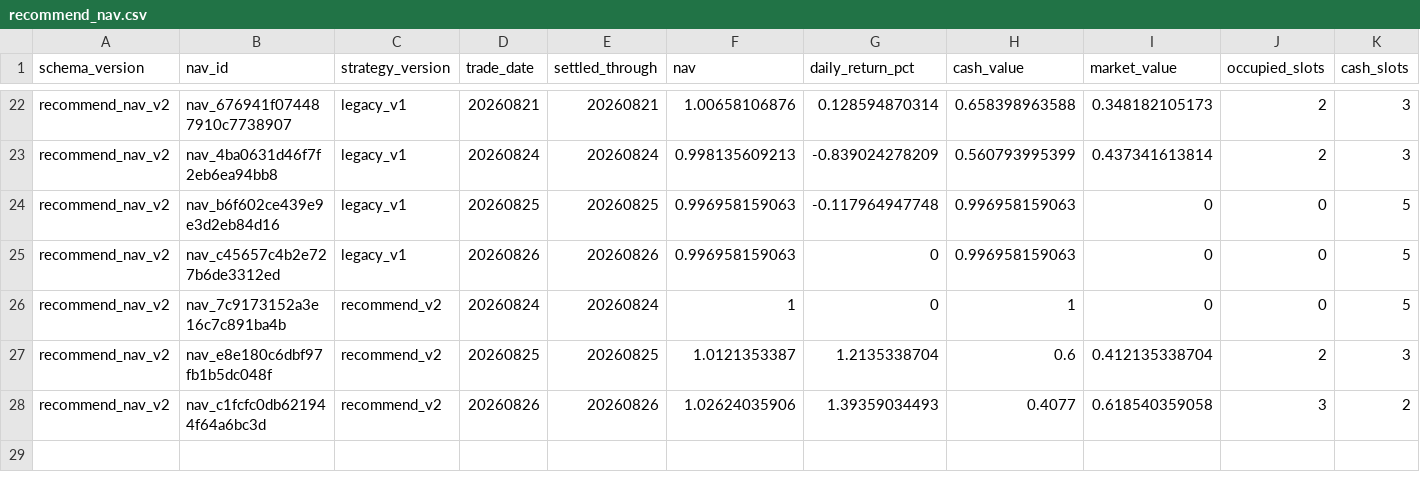
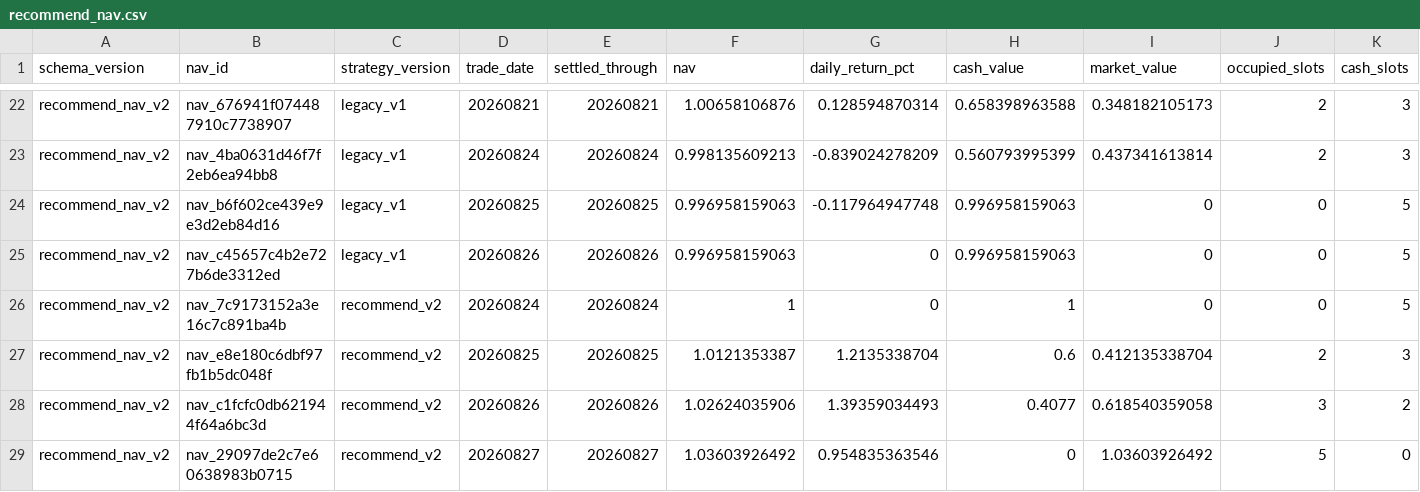
Before and after one commit to daoyezongzi/TradeEye, a CSV file: data/portfolio/recommend_nav.csv, drawn as a sheet; only a part is shown, gaps mark what is left out; rows hold the shown columns only; the diff names each change by its address in the sheet, - before the commit and + after, or states it on an @@ line.

```diff
--- a/data/portfolio/recommend_nav.csv
+++ b/data/portfolio/recommend_nav.csv
+row 29: recommend_nav_v2 | nav_29097de2c7e60638983b0715 | recommend_v2 | 20260827 | 20260827 | 1.03603926492 | 0.954835363546 | 0 | 1.03603926492 | 5 | 0
```
Also changed, not shown: data/trades/recommend_trades.csv.
